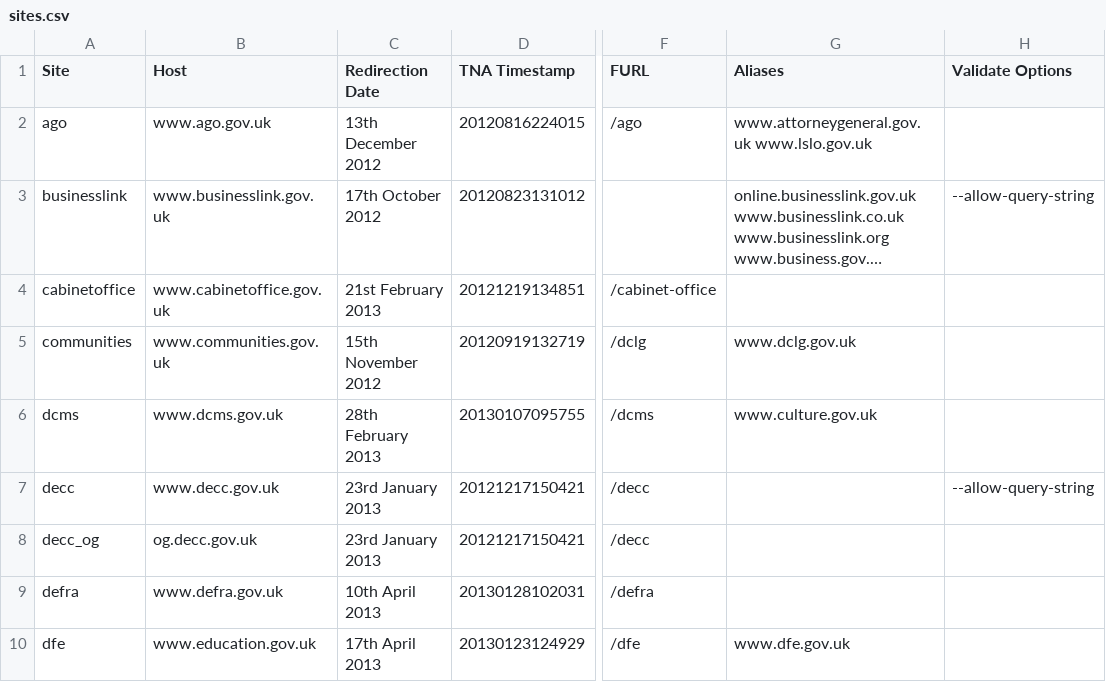
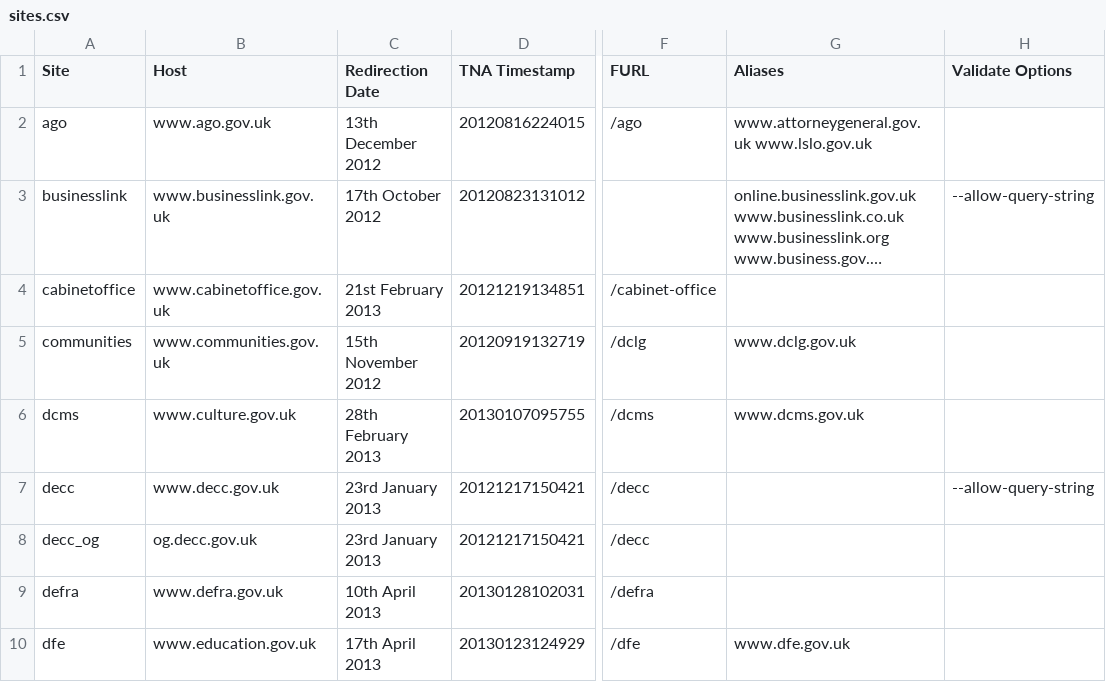
Before and after one commit to alphagov/transition-config, a CSV file: data/sites.csv, drawn as a sheet; only a part is shown, gaps mark what is left out; long unchanged cells end in …; the diff names each change by its address in the sheet, - before the commit and + after, or states it on an @@ line.

Commit message:
Initial mappings for DCMS
Note the needed change in `sites.csv` for the validate_mappings.pl
script to pass.

```diff
--- a/data/sites.csv
+++ b/data/sites.csv
-B6 (Host): www.dcms.gov.uk
+B6 (Host): www.culture.gov.uk
-G6 (Aliases): www.culture.gov.uk
+G6 (Aliases): www.dcms.gov.uk
```
Also changed, not shown: 1 other file.
